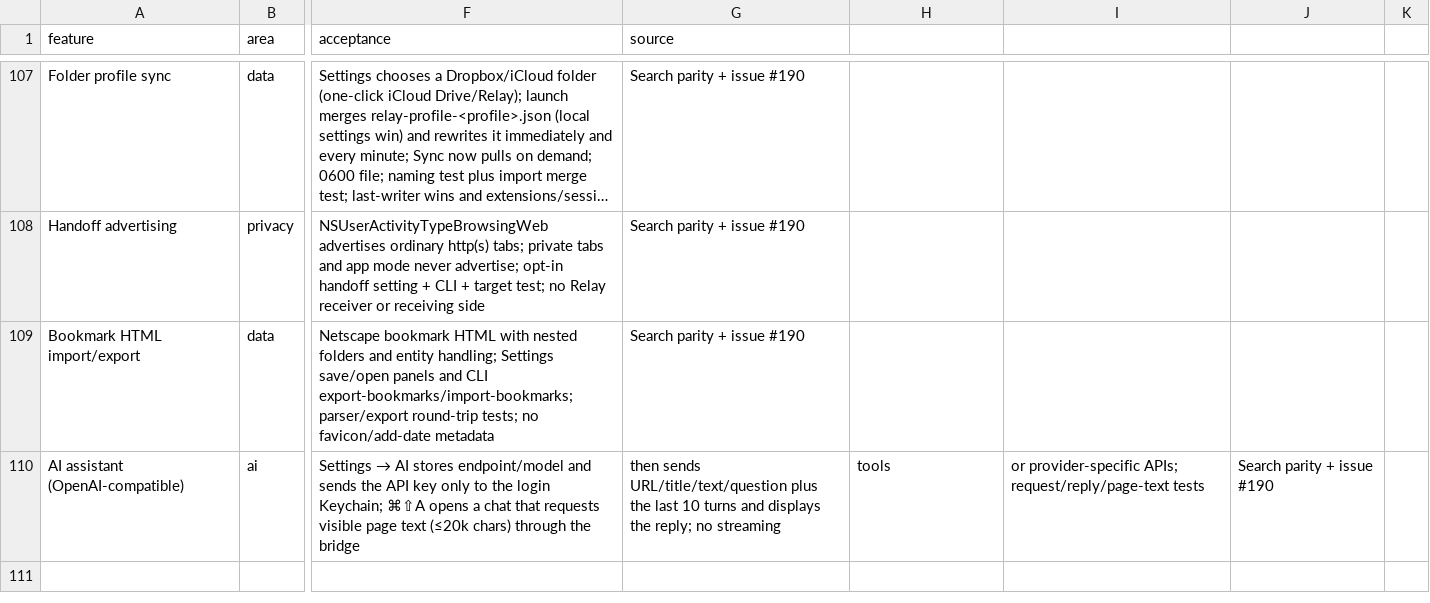
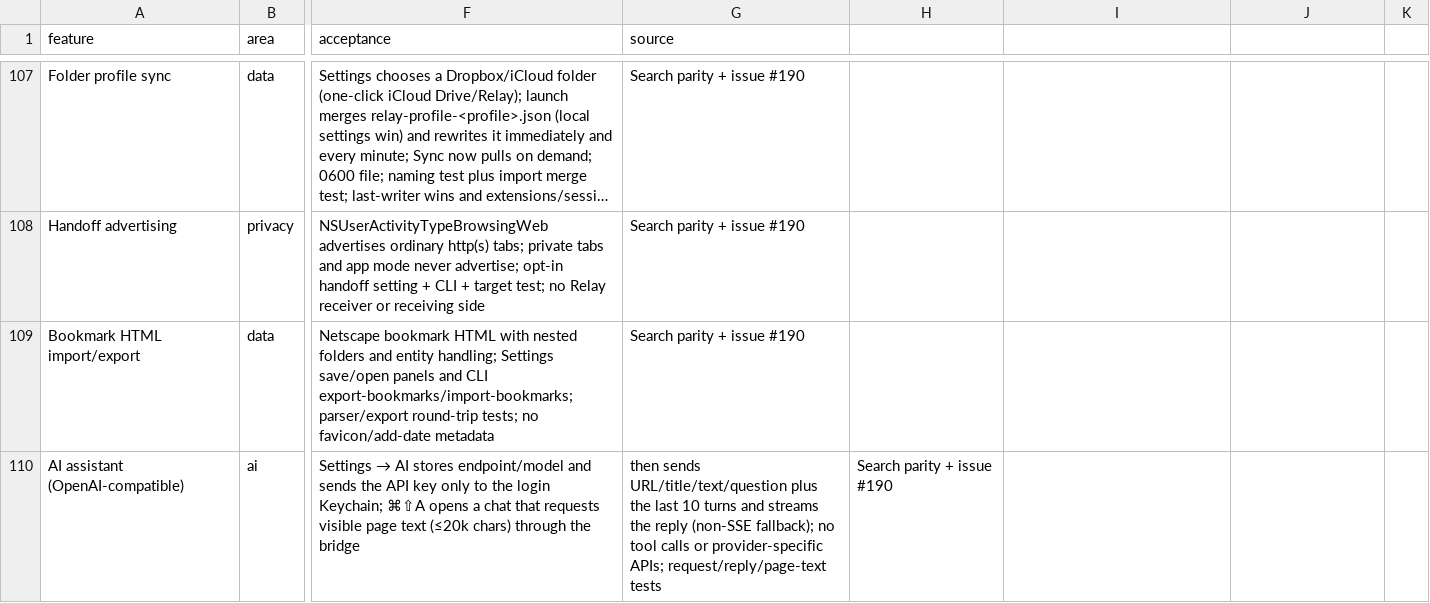
Before and after one commit to TomSzenessy/RelayBrowser, a CSV file: docs/product/features.csv, drawn as a sheet; only a part is shown, gaps mark what is left out; long unchanged cells end in …; the diff names each change by its address in the sheet, - before the commit and + after, or states it on an @@ line.

Commit message:
feat(ai): stream SSE replies into the chat (#190)
Request stream:true, parse OpenAI-style data deltas through a bounded channel,
and append them to the assistant row as they arrive; non-SSE JSON responses
fall back to the full reply parser. SSE parsing is unit-tested.

```diff
--- a/docs/product/features.csv
+++ b/docs/product/features.csv
-G110 (source): …turns and displays the reply; no streaming
+G110 (source): …turns and streams the reply (non-SSE fallback); no tool calls or provider-specific APIs; request/reply/page-text tests
-H110: tools
+H110: Search parity + issue #190
-I110: or provider-specific APIs; request/reply/page-text tests
+I110: (empty)
-J110: Search parity + issue #190
+J110: (empty)
```
Also changed, not shown: 6 other files.
